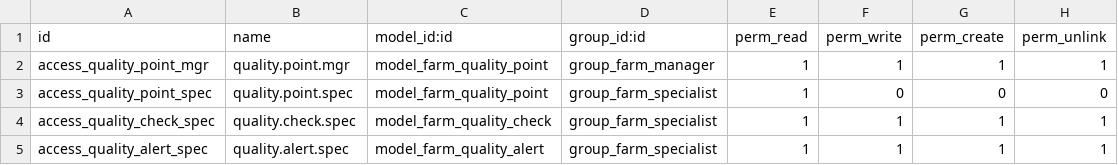
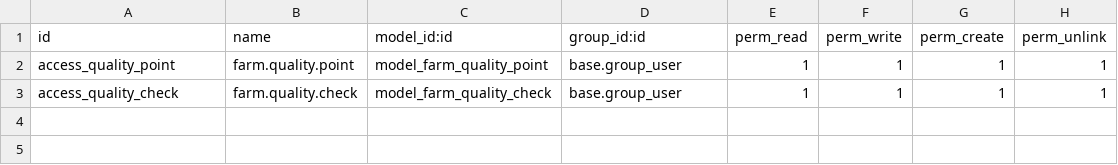
Before and after one commit to jeffery9/odoo-farm, a CSV file: farm_quality/security/ir.model.access.csv, drawn as a sheet.

Commit message:
feat(farm_quality): implement quality control points and checks (US-13, US-14) with TDD

```diff
--- a/farm_quality/security/ir.model.access.csv
+++ b/farm_quality/security/ir.model.access.csv
@@ -1,5 +1,3 @@
 id,name,model_id:id,group_id:id,perm_read,perm_write,perm_create,perm_unlink
-access_quality_point_mgr,quality.point.mgr,model_farm_quality_point,group_farm_manager,1,1,1,1
-access_quality_point_spec,quality.point.spec,model_farm_quality_point,group_farm_specialist,1,0,0,0
-access_quality_check_spec,quality.check.spec,model_farm_quality_check,group_farm_specialist,1,1,1,1
-access_quality_alert_spec,quality.alert.spec,model_farm_quality_alert,group_farm_specialist,1,1,1,1
+access_quality_point,farm.quality.point,model_farm_quality_point,base.group_user,1,1,1,1
+access_quality_check,farm.quality.check,model_farm_quality_check,base.group_user,1,1,1,1
```
Also changed, not shown: 6 other files.
